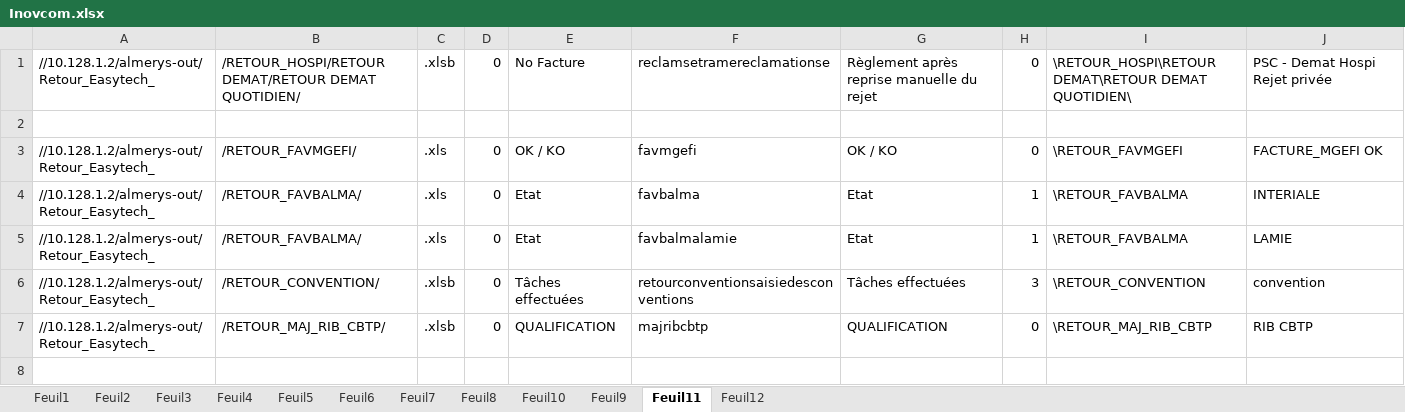
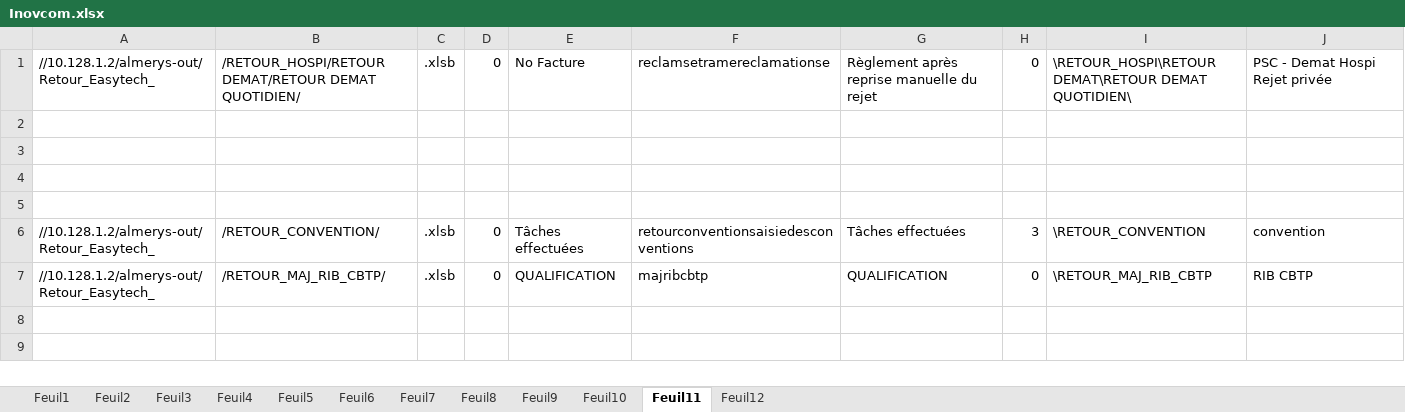
Before and after one commit to FelanaRakotoarijaona/Automatisation-reporting, an Excel workbook: Inovcom.xlsx, sheet Feuil11, drawn as a sheet; only a part is shown; the shorter side is filled out with more unchanged rows; values as stored, in another font and other column widths than the file's, no borders; the diff names each change by its address in the sheet, - before the commit and + after, or states it on an @@ line.

```diff
--- a/Inovcom.xlsx (sheet Feuil11)
+++ b/Inovcom.xlsx (sheet Feuil11)
@@ sheet tab order changed: Feuil1 | Feuil2 | Feuil3 | Feuil4 | Feuil5 | Feuil6 | Feuil7 | Feuil8 | Feuil9 | Feuil10 | Feuil11 | Feuil12 @@
-row 3: //10.128.1.2/almerys-out/Retour_Easytech_ | /RETOUR_FAVMGEFI/ | .xls | 0 | OK / KO | favmgefi | OK / KO | 0 | \RETOUR_FAVMGEFI | FACTURE_MGEFI OK
+row 3: (empty)
-row 4: //10.128.1.2/almerys-out/Retour_Easytech_ | /RETOUR_FAVBALMA/ | .xls | 0 | Etat | favbalma | Etat | 1 | \RETOUR_FAVBALMA | INTERIALE
+row 4: (empty)
-row 5: //10.128.1.2/almerys-out/Retour_Easytech_ | /RETOUR_FAVBALMA/ | .xls | 0 | Etat | favbalmalamie | Etat | 1 | \RETOUR_FAVBALMA | LAMIE
+row 5: (empty)
```
Also changed, not shown: sheet Feuil4, sheet Feuil12, sheet Feuil3, sheet Feuil10, sheet Feuil2, ReportingContetieux.xlsx, htp.xlsx, 16 other files.
